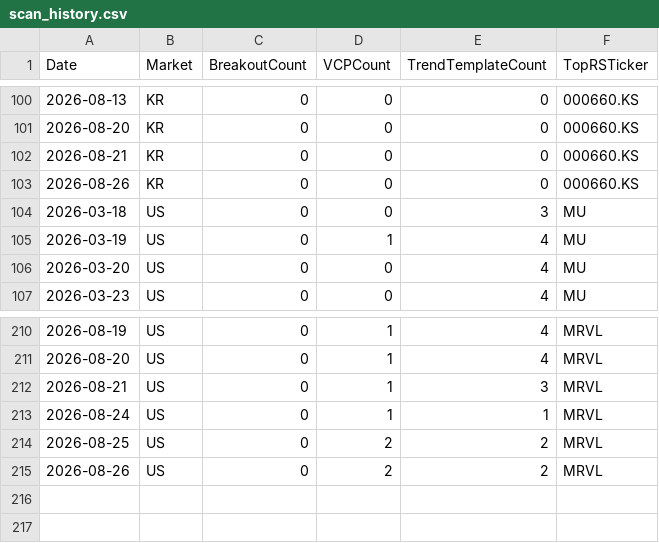
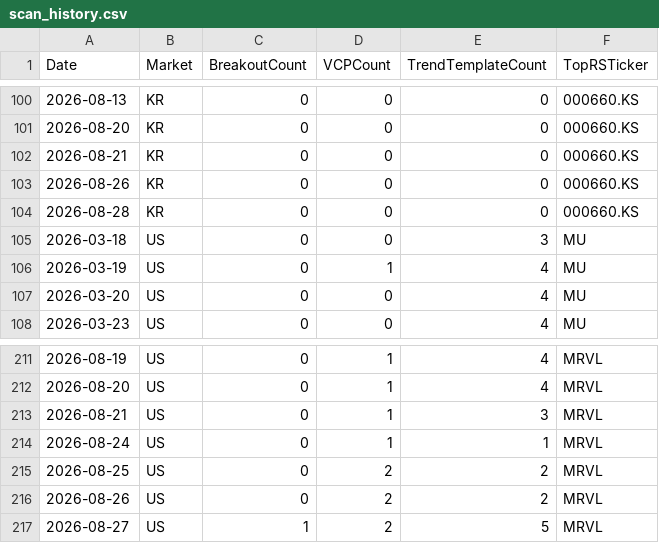
Before and after one commit to hkmoon/mark, a CSV file: report_history/scan_history.csv, drawn as a sheet; only a part is shown, gaps mark what is left out; the diff names each change by its address in the sheet, - before the commit and + after, or states it on an @@ line.

```diff
--- a/report_history/scan_history.csv
+++ b/report_history/scan_history.csv
+row 104: 2026-08-28 | KR | 0 | 0 | 0 | 000660.KS
+row 217: 2026-08-27 | US | 1 | 2 | 5 | MRVL
```
